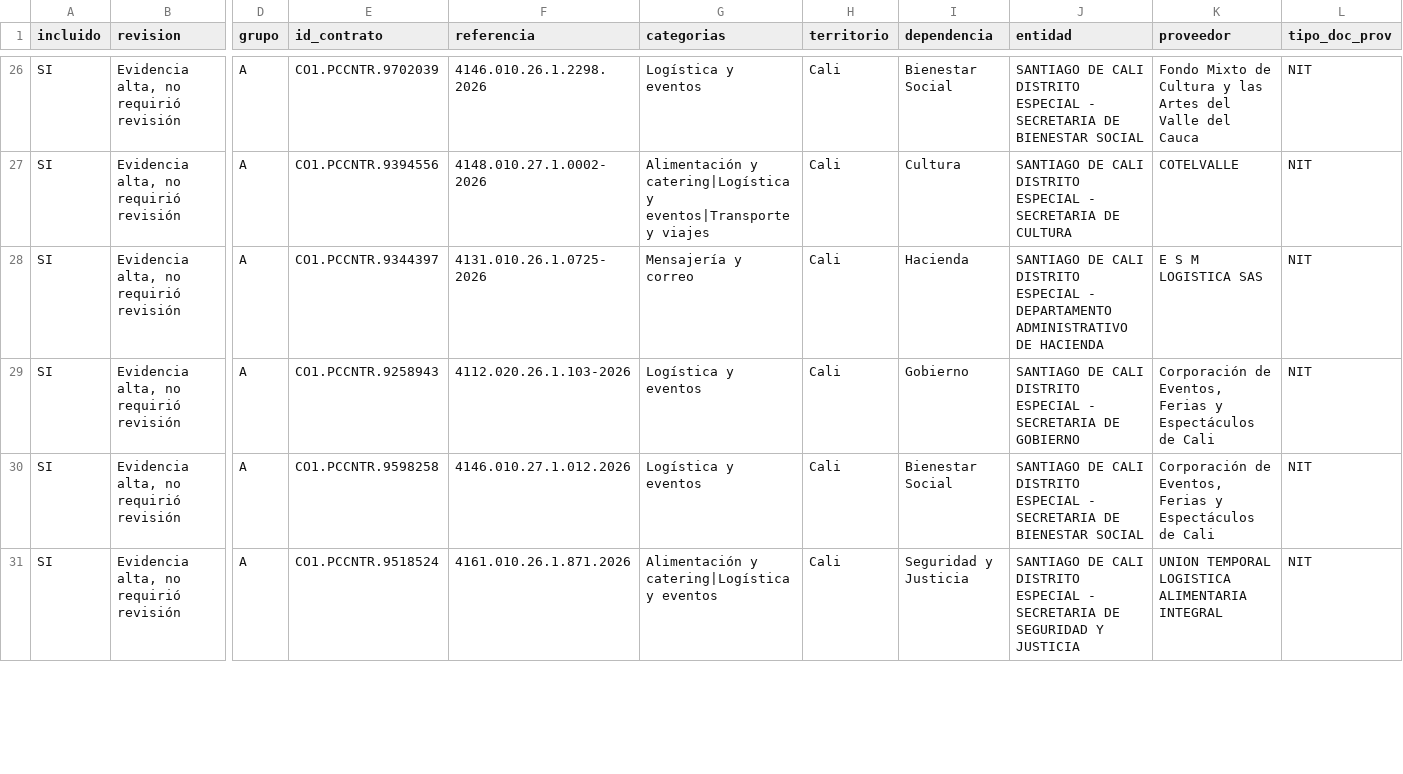
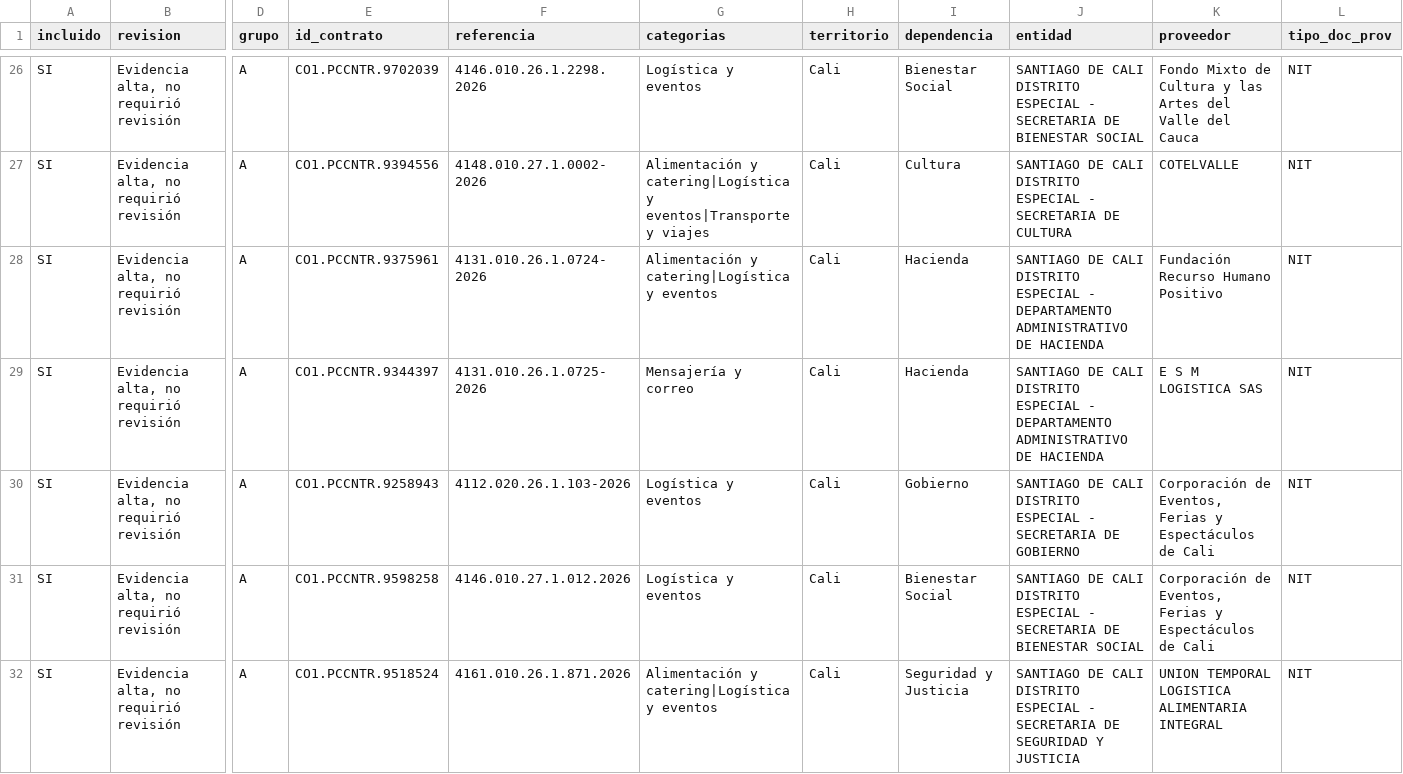
Before and after one commit to jlzmontenegro/contratacion-logistica-cali-valle, a CSV file: datos/01_contratos_logistica.csv, drawn as a sheet; only a part is shown, gaps mark what is left out; rows hold the shown columns only; the diff covers the shown part only; the diff names each change by its address in the sheet, - before the commit and + after, or states it on an @@ line.

```diff
--- a/datos/01_contratos_logistica.csv
+++ b/datos/01_contratos_logistica.csv
+row 28: SI | Evidencia alta, no requirió revisión | A | CO1.PCCNTR.9375961 | 4131.010.26.1.0724-2026 | Alimentación y catering|Logística y eventos | Cali | Hacienda | SANTIAGO DE CALI DISTRITO ESPECIAL - DEPARTAMENTO ADMINISTRATIVO DE HACIENDA | Fundación Recurso Humano Positivo | NIT
```
Also changed, not shown: 1 added row, 1 removed row and 5 edited cells elsewhere in this file, datos/02_modificaciones_detalle.csv, 6 other files.
